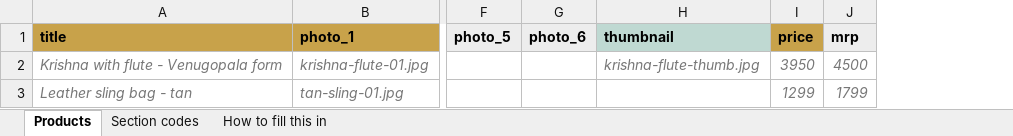
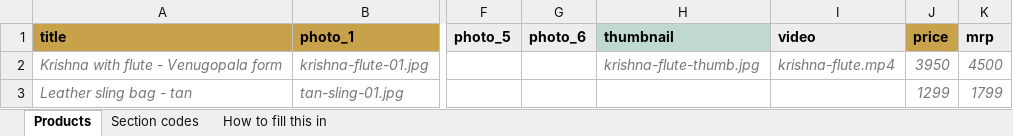
Before and after one commit to Nikhilesh2004/The-One-Roof-V2, an Excel workbook: public/bulk-upload-template.xlsx, sheet Products, drawn as a sheet; only a part is shown, gaps mark what is left out; values as stored, in another font and other column widths than the file's, no borders; the diff names each change by its address in the sheet, - before the commit and + after, or states it on an @@ line.

```diff
--- a/public/bulk-upload-template.xlsx (sheet Products)
+++ b/public/bulk-upload-template.xlsx (sheet Products)
+column I (video), row 2: krishna-flute.mp4
```
Also changed, not shown: sheet How to fill this in, 18 other files.
